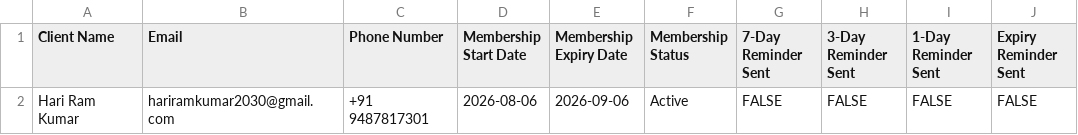
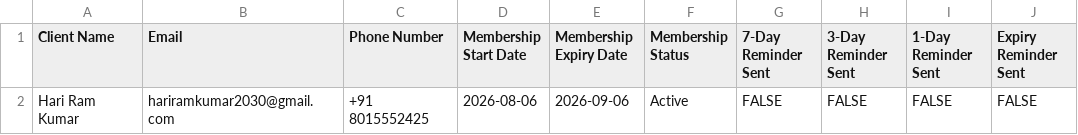
Before and after one commit to jack03-ops/pfc, a CSV file: Sample_Gym_Members.csv, drawn as a sheet; only a part is shown; the diff names each change by its address in the sheet, - before the commit and + after, or states it on an @@ line.

```diff
--- a/Sample_Gym_Members.csv
+++ b/Sample_Gym_Members.csv
-C2 (Phone Number): +91 9487817301
+C2 (Phone Number): +91 8015552425
```
Also changed, not shown: 18 other files.
